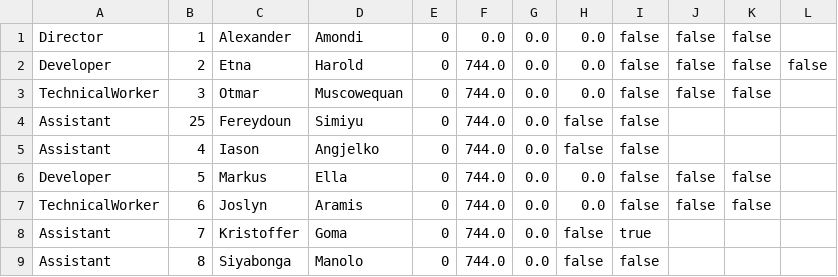
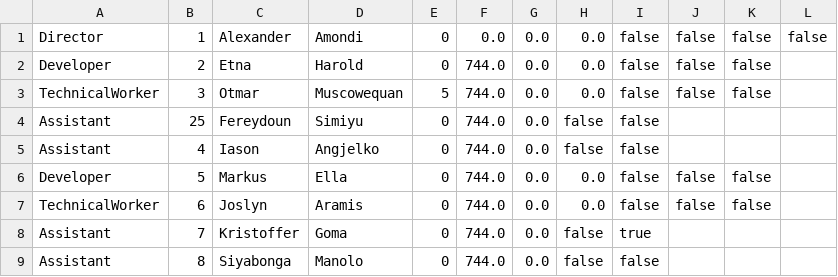
Before and after one commit to jedla97/CompanyDatabase, a CSV file: src/com/vutbr/feec/project/persons.csv, drawn as a sheet; only a part is shown.

Commit message:
create tests and bug fix
created some simple tests. In the test some bugs where discovered. List of them is below.
fix bug when technical worker generates the same name and last name by using only the name variable in the constructor
*this bug has an impact on all functions of the technical worker class

```diff
--- a/src/com/vutbr/feec/project/persons.csv
+++ b/src/com/vutbr/feec/project/persons.csv
@@ -1,4 +1,4 @@
-Director;1;Alexander;Amondi ;0;0.0;0.0;0.0;false;false;false;
-Developer;2;Etna;Harold;0;744.0;0.0;0.0;false;false;false;false
-TechnicalWorker;3;Otmar;Muscowequan;0;744.0;0.0;0.0;false;false;false;
+Director;1;Alexander;Amondi ;0;0.0;0.0;0.0;false;false;false;false
+Developer;2;Etna;Harold;0;744.0;0.0;0.0;false;false;false;
+TechnicalWorker;3;Otmar;Muscowequan;5;744.0;0.0;0.0;false;false;false;
 Assistant;25;Fereydoun;Simiyu;0;744.0;0.0;false;false;;;
```
Also changed, not shown: 8 other files.
